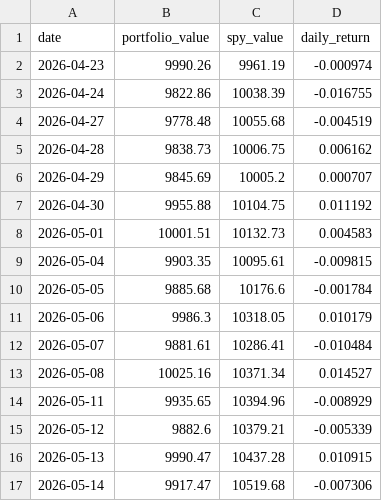
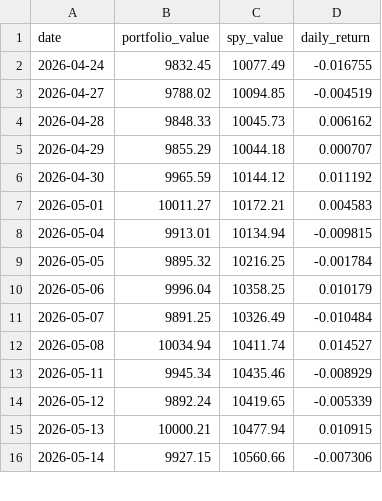
Before and after one commit to RamaAkach/OPIM-5641---Final-Project, a CSV file: results/paper_trading.csv, drawn as a sheet; only a part is shown; the diff covers the shown part only.

```diff
--- a/results/paper_trading.csv
+++ b/results/paper_trading.csv
@@ -1,17 +1,16 @@
 date,portfolio_value,spy_value,daily_return
-2026-04-23,9990.26,9961.19,-0.000974
-2026-04-24,9822.86,10038.39,-0.016755
-2026-04-27,9778.48,10055.68,-0.004519
-2026-04-28,9838.73,10006.75,0.006162
-2026-04-29,9845.69,10005.2,0.000707
-2026-04-30,9955.88,10104.75,0.011192
-2026-05-01,10001.51,10132.73,0.004583
-2026-05-04,9903.35,10095.61,-0.009815
-2026-05-05,9885.68,10176.6,-0.001784
-2026-05-06,9986.3,10318.05,0.010179
-2026-05-07,9881.61,10286.41,-0.010484
-2026-05-08,10025.16,10371.34,0.014527
-2026-05-11,9935.65,10394.96,-0.008929
-2026-05-12,9882.6,10379.21,-0.005339
-2026-05-13,9990.47,10437.28,0.010915
-2026-05-14,9917.47,10519.68,-0.007306
+2026-04-24,9832.45,10077.49,-0.016755
+2026-04-27,9788.02,10094.85,-0.004519
+2026-04-28,9848.33,10045.73,0.006162
+2026-04-29,9855.29,10044.18,0.000707
+2026-04-30,9965.59,10144.12,0.011192
+2026-05-01,10011.27,10172.21,0.004583
+2026-05-04,9913.01,10134.94,-0.009815
+2026-05-05,9895.32,10216.25,-0.001784
+2026-05-06,9996.04,10358.25,0.010179
+2026-05-07,9891.25,10326.49,-0.010484
+2026-05-08,10034.94,10411.74,0.014527
+2026-05-11,9945.34,10435.46,-0.008929
+2026-05-12,9892.24,10419.65,-0.005339
+2026-05-13,10000.21,10477.94,0.010915
+2026-05-14,9927.15,10560.66,-0.007306
```
Also changed, not shown: 1 added row and 36 edited cells elsewhere in this file, results/weight_history.csv, 7 other files.
